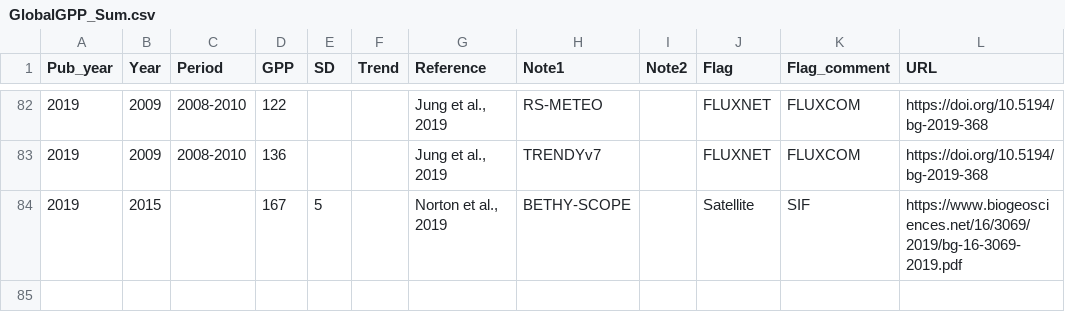
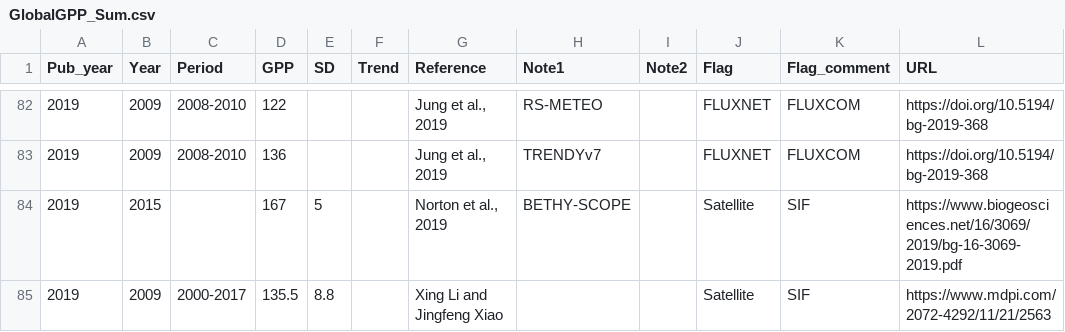
Before and after one commit to PNNL-TES/GlobalC, a CSV file: data/GlobalGPP_Sum.csv, drawn as a sheet; only a part is shown, gaps mark what is left out; the diff names each change by its address in the sheet, - before the commit and + after, or states it on an @@ line.

```diff
--- a/data/GlobalGPP_Sum.csv
+++ b/data/GlobalGPP_Sum.csv
+row 85: 2019 | 2009 | 2000-2017 | 135.5 | 8.8 |  | Xing Li and Jingfeng Xiao |  |  | Satellite | SIF | https://www.mdpi.com/2072-4292/11/21/2563
```
Also changed, not shown: 2 other files.
